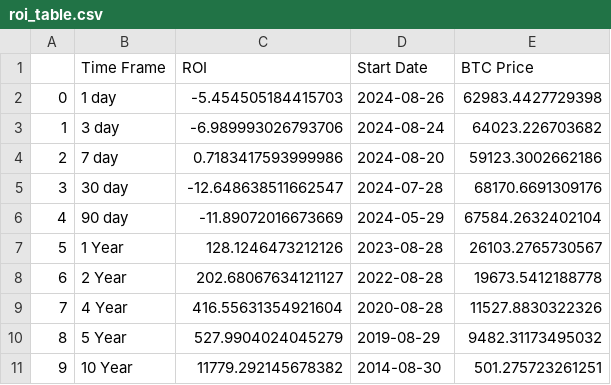
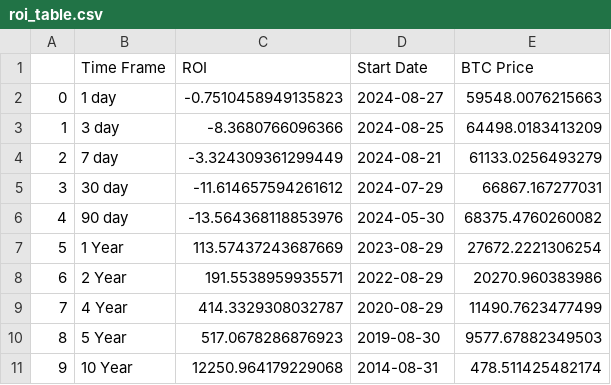
Before and after one commit to SecretSatoshis/Bitcoin-Weekly-Market-Update, a CSV file: roi_table.csv, drawn as a sheet.

```diff
--- a/roi_table.csv
+++ b/roi_table.csv
@@ -1,11 +1,11 @@
 ,Time Frame,ROI,Start Date,BTC Price
-0,1 day,-5.454505184415703,2024-08-26,62983.4427729398
-1,3 day,-6.989993026793706,2024-08-24,64023.226703682
-2,7 day,0.7183417593999986,2024-08-20,59123.3002662186
-3,30 day,-12.648638511662547,2024-07-28,68170.6691309176
-4,90 day,-11.89072016673669,2024-05-29,67584.2632402104
-5,1 Year,128.1246473212126,2023-08-28,26103.2765730567
-6,2 Year,202.68067634121127,2022-08-28,19673.5412188778
-7,4 Year,416.55631354921604,2020-08-28,11527.8830322326
-8,5 Year,527.9904024045279,2019-08-29,9482.31173495032
-9,10 Year,11779.292145678382,2014-08-30,501.275723261251
+0,1 day,-0.7510458949135823,2024-08-27,59548.0076215663
+1,3 day,-8.3680766096366,2024-08-25,64498.0183413209
+2,7 day,-3.324309361299449,2024-08-21,61133.0256493279
+3,30 day,-11.614657594261612,2024-07-29,66867.167277031
+4,90 day,-13.564368118853976,2024-05-30,68375.4760260082
+5,1 Year,113.57437243687669,2023-08-29,27672.2221306254
+6,2 Year,191.5538959935571,2022-08-29,20270.960383986
+7,4 Year,414.3329308032787,2020-08-29,11490.7623477499
+8,5 Year,517.0678286876923,2019-08-30,9577.67882349503
+9,10 Year,12250.964179229068,2014-08-31,478.511425482174
```
Also changed, not shown: equities_performance_table.csv, fundamentals_valuation_table.csv, 15 other files.
